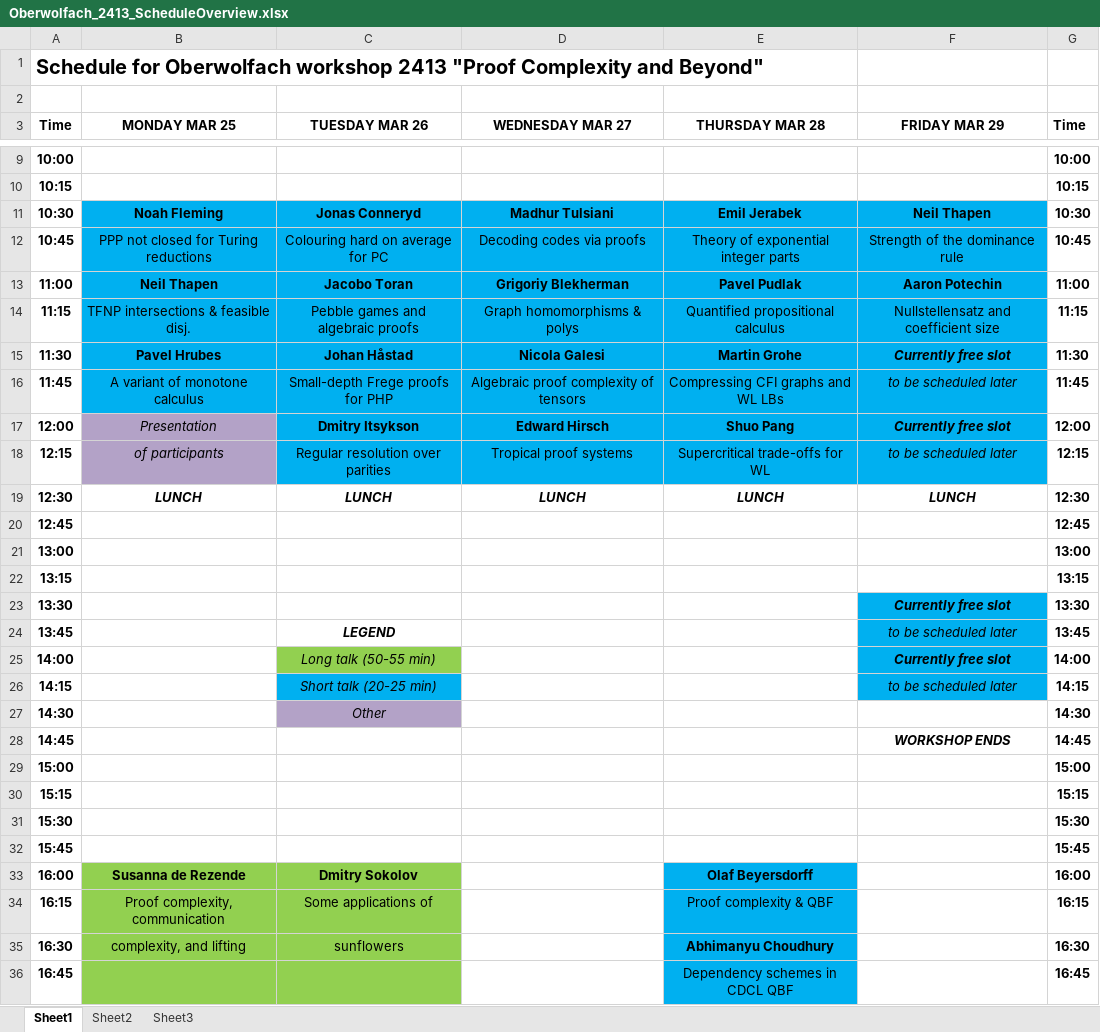
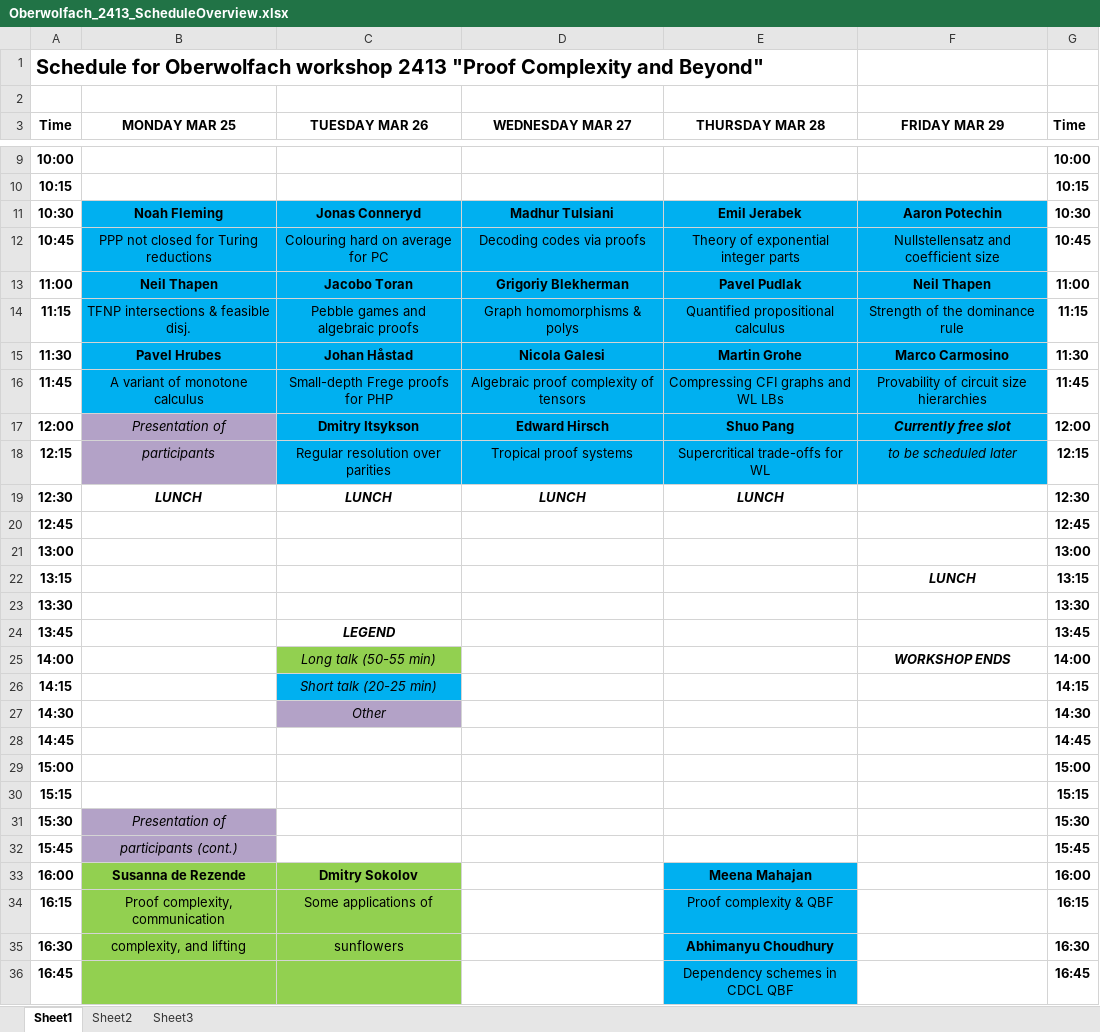
Before and after one commit to jakobnordstrom/Oberwolfach2413_ScheduleAndReport, an Excel workbook: Schedule_Oberwolfach2413/Oberwolfach_2413_ScheduleOverview.xlsx, sheet Sheet1, drawn as a sheet; only a part is shown, gaps mark what is left out; values as stored, in another font and other column widths than the file's, no borders; the diff covers the shown part only; the diff names each change by its address in the sheet, - before the commit and + after, or states it on an @@ line.

Commit message:
Schedule update

```diff
--- a/Schedule_Oberwolfach2413/Oberwolfach_2413_ScheduleOverview.xlsx (sheet Sheet1)
+++ b/Schedule_Oberwolfach2413/Oberwolfach_2413_ScheduleOverview.xlsx (sheet Sheet1)
-F11 (FRIDAY MAR 29): Neil Thapen
+F11 (FRIDAY MAR 29): Aaron Potechin
-F12 (FRIDAY MAR 29): Strength of the dominance rule
+F12 (FRIDAY MAR 29): Nullstellensatz and coefficient size
-F13 (FRIDAY MAR 29): Aaron Potechin
+F13 (FRIDAY MAR 29): Neil Thapen
-F14 (FRIDAY MAR 29): Nullstellensatz and coefficient size
+F14 (FRIDAY MAR 29): Strength of the dominance rule
-F15 (FRIDAY MAR 29): Currently free slot
+F15 (FRIDAY MAR 29): Marco Carmosino
-F15:F16 italic: on
+F15:F16 italic: off
-F16 (FRIDAY MAR 29): to be scheduled later
+F16 (FRIDAY MAR 29): Provability of circuit size hierarchies
-B17 (MONDAY MAR 25): Presentation
+B17 (MONDAY MAR 25): Presentation of
-B18 (MONDAY MAR 25): of participants
+B18 (MONDAY MAR 25): participants
-F19 (FRIDAY MAR 29): LUNCH
+F19 (FRIDAY MAR 29): (empty)
-F22 (FRIDAY MAR 29): (empty)
+F22 (FRIDAY MAR 29): LUNCH
-F23 (FRIDAY MAR 29): Currently free slot
+F23 (FRIDAY MAR 29): (empty)
-F23:F26 fill: #00B0F0
+F23:F26 fill: none
-F24 (FRIDAY MAR 29): to be scheduled later
+F24 (FRIDAY MAR 29): (empty)
-F25 (FRIDAY MAR 29): Currently free slot
+F25 (FRIDAY MAR 29): WORKSHOP ENDS
-F26 (FRIDAY MAR 29): to be scheduled later
+F26 (FRIDAY MAR 29): (empty)
-F28 (FRIDAY MAR 29): WORKSHOP ENDS
+F28 (FRIDAY MAR 29): (empty)
-B31 (MONDAY MAR 25): (empty)
+B31 (MONDAY MAR 25): Presentation of
-B31:B32 fill: none
+B31:B32 fill: #B3A2C7
-B32 (MONDAY MAR 25): (empty)
+B32 (MONDAY MAR 25): participants (cont.)
-E33 (THURSDAY MAR 28): Olaf Beyersdorff
+E33 (THURSDAY MAR 28): Meena Mahajan
```
Also changed, not shown: 2 edited cells elsewhere in this sheet, 1 other file.
